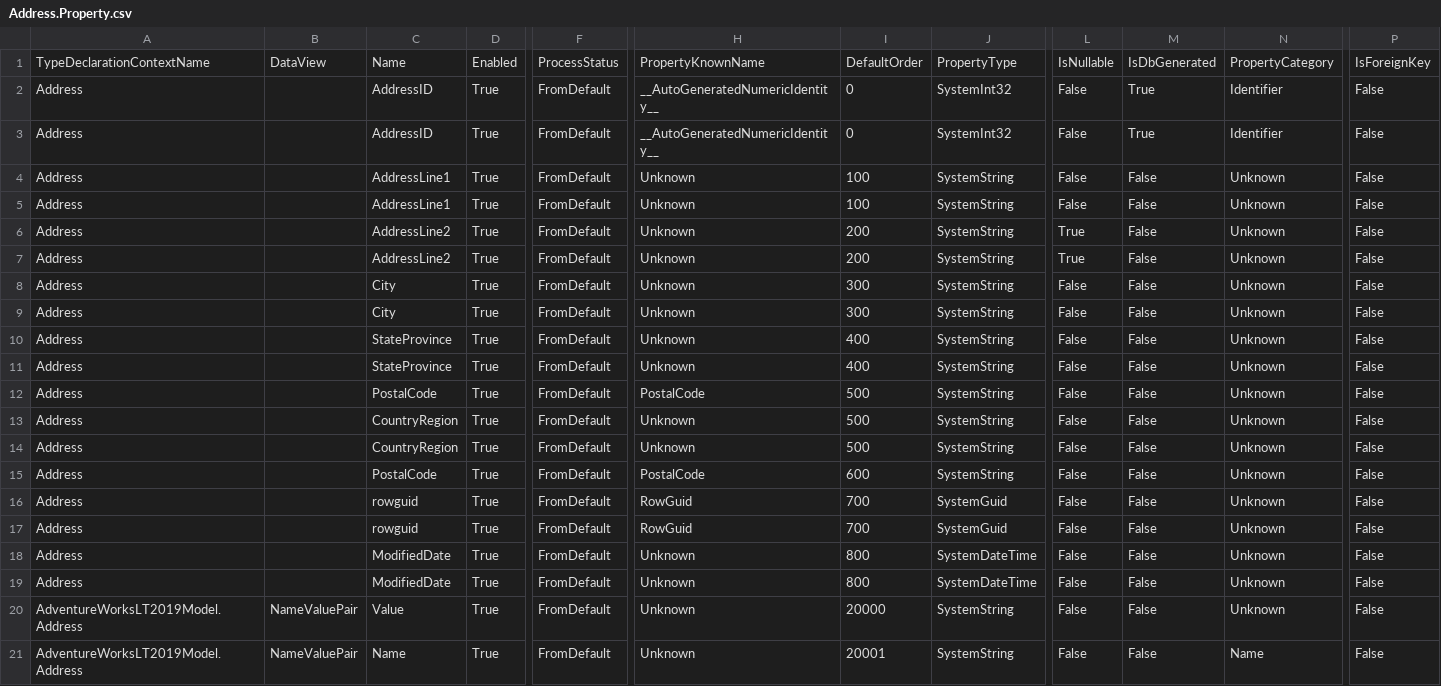
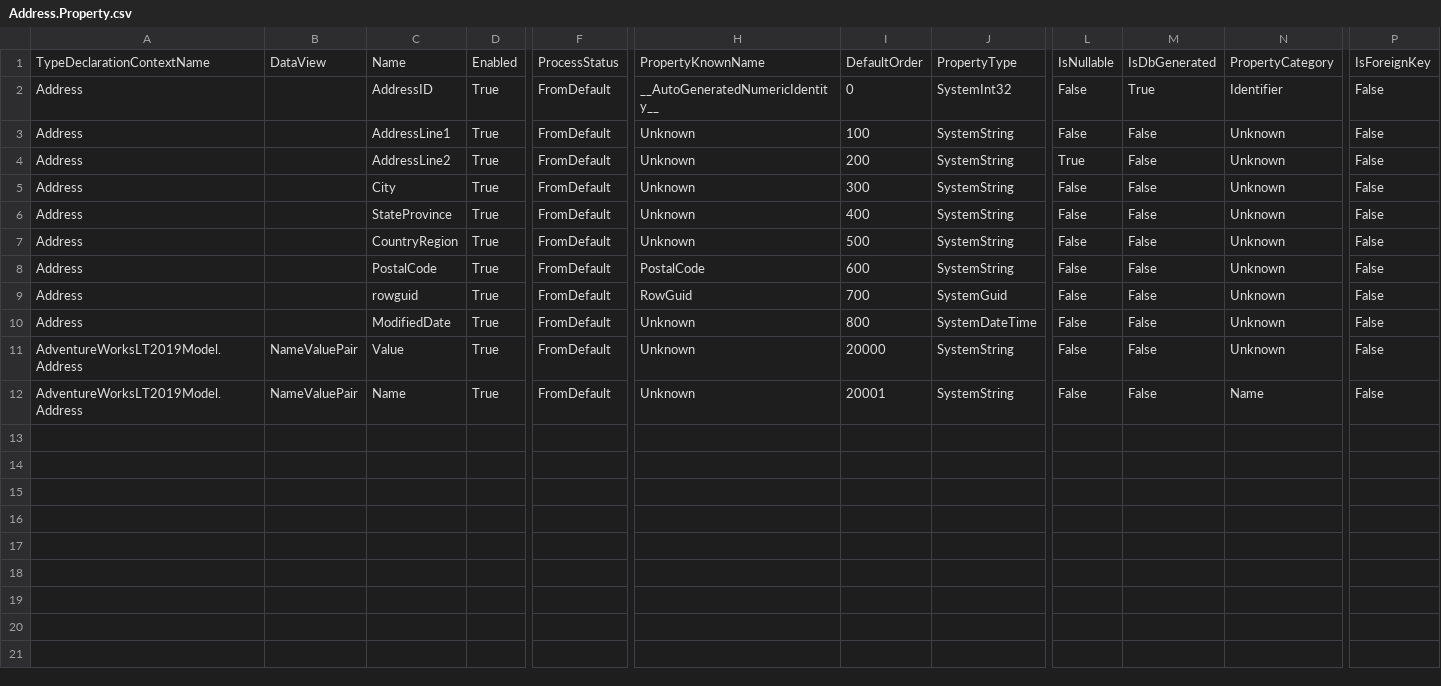
Before and after one commit to ntierontime/AdventureWorksLT2019, a CSV file: .cg/.persist/Properties/Address.Property.csv, drawn as a sheet; only a part is shown, gaps mark what is left out; rows hold the shown columns only; the diff names each change by its address in the sheet, - before the commit and + after, or states it on an @@ line.

```diff
--- a/.cg/.persist/Properties/Address.Property.csv
+++ b/.cg/.persist/Properties/Address.Property.csv
-row 3: Address |  | AddressID | True | FromDefault | __AutoGeneratedNumericIdentity__ | 0 | SystemInt32 | False | True | Identifier | False
-row 4: Address |  | AddressLine1 | True | FromDefault | Unknown | 100 | SystemString | False | False | Unknown | False
-row 7: Address |  | AddressLine2 | True | FromDefault | Unknown | 200 | SystemString | True | False | Unknown | False
-row 8: Address |  | City | True | FromDefault | Unknown | 300 | SystemString | False | False | Unknown | False
-row 11: Address |  | StateProvince | True | FromDefault | Unknown | 400 | SystemString | False | False | Unknown | False
-row 12: Address |  | PostalCode | True | FromDefault | PostalCode | 500 | SystemString | False | False | Unknown | False
-row 13: Address |  | CountryRegion | True | FromDefault | Unknown | 500 | SystemString | False | False | Unknown | False
-row 17: Address |  | rowguid | True | FromDefault | RowGuid | 700 | SystemGuid | False | False | Unknown | False
-row 18: Address |  | ModifiedDate | True | FromDefault | Unknown | 800 | SystemDateTime | False | False | Unknown | False
```
Also changed, not shown: .cg/.persist/Properties/Customer.Property.csv, .cg/.persist/Properties/Product.Property.csv, 18 other files.
